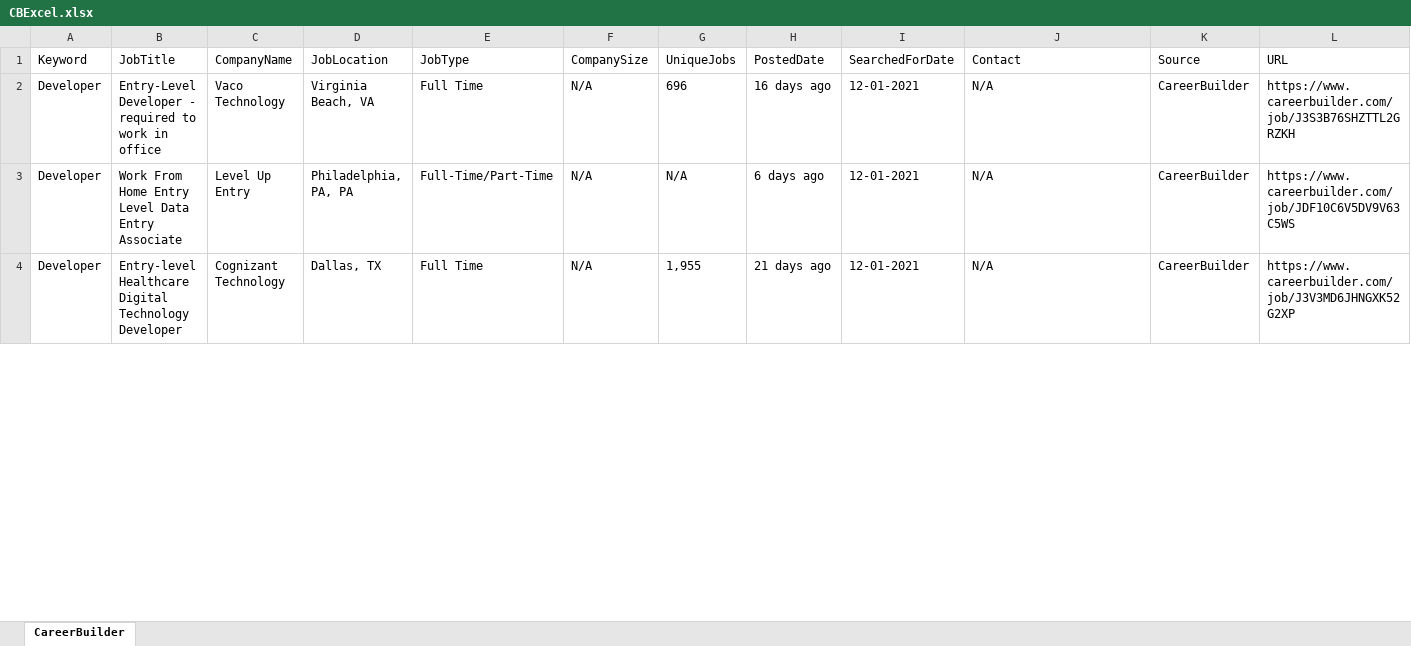
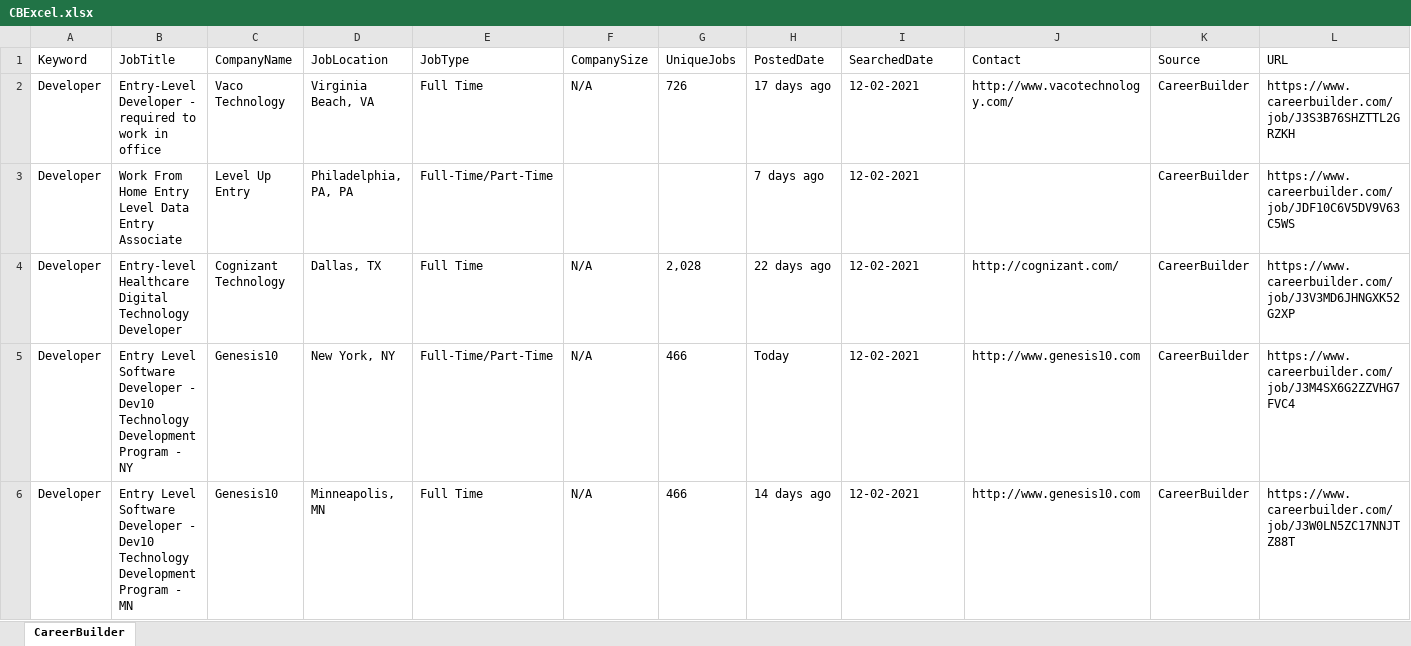
Before and after one commit to Sales-Automation-Suite/P3SalesAutomationSuite, an Excel workbook: ScrapeJobPostData/CareerBuilderWorkflow/CBExcel.xlsx, sheet CareerBuilder, drawn as a sheet; only a part is shown; values as stored, in another font and other column widths than the file's, no borders; the diff covers the shown part only; the diff names each change by its address in the sheet, - before the commit and + after, or states it on an @@ line.

```diff
--- a/ScrapeJobPostData/CareerBuilderWorkflow/CBExcel.xlsx (sheet CareerBuilder)
+++ b/ScrapeJobPostData/CareerBuilderWorkflow/CBExcel.xlsx (sheet CareerBuilder)
-I1: SearchedForDate
+I1: SearchedDate
-G2 (UniqueJobs): 696
+G2 (UniqueJobs): 726
-H2 (PostedDate): 16 days ago
+H2 (PostedDate): 17 days ago
-I2:I4 (SearchedDate): 12-01-2021
+I2:I4 (SearchedDate): 12-02-2021
-J2 (Contact): N/A
+J2 (Contact): http://www.vacotechnology.com/
-F3 (CompanySize): N/A
+F3 (CompanySize): (empty)
-G3 (UniqueJobs): N/A
+G3 (UniqueJobs): (empty)
-H3 (PostedDate): 6 days ago
+H3 (PostedDate): 7 days ago
-J3 (Contact): N/A
+J3 (Contact): (empty)
-G4 (UniqueJobs): 1,955
+G4 (UniqueJobs): 2,028
-H4 (PostedDate): 21 days ago
+H4 (PostedDate): 22 days ago
-J4 (Contact): N/A
+J4 (Contact): http://cognizant.com/
+row 5: Developer | Entry Level Software Developer - Dev10 Technology Development Program - NY | Genesis10 | New York, NY | Full-Time/Part-Time | N/A | 466 | Today | 12-02-2021 | http://www.genesis10.com | CareerBuilder | https://www.careerbuilder.com/job/J3M4SX6G2ZZVHG7FVC4
+row 6: Developer | Entry Level Software Developer - Dev10 Technology Development Program - MN | Genesis10 | Minneapolis, MN | Full Time | N/A | 466 | 14 days ago | 12-02-2021 | http://www.genesis10.com | CareerBuilder | https://www.careerbuilder.com/job/J3W0LN5ZC17NNJTZ88T
```
Also changed, not shown: 228 added rows and 36 edited cells elsewhere in this sheet, 21 other files.
